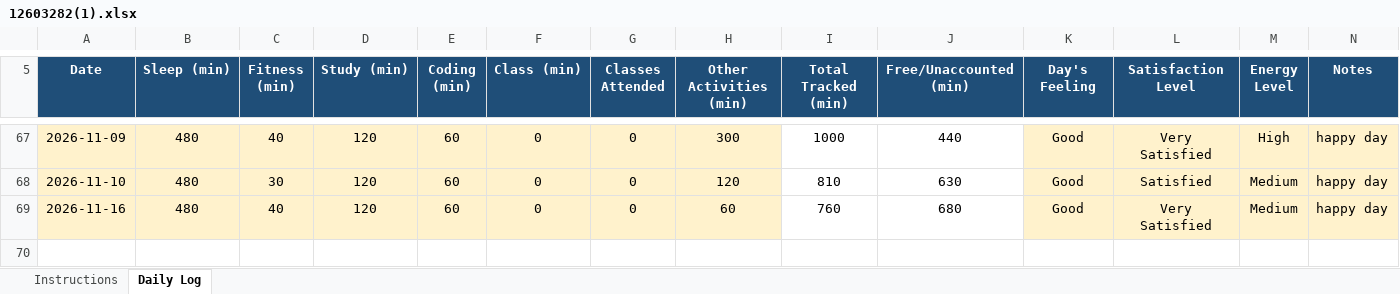
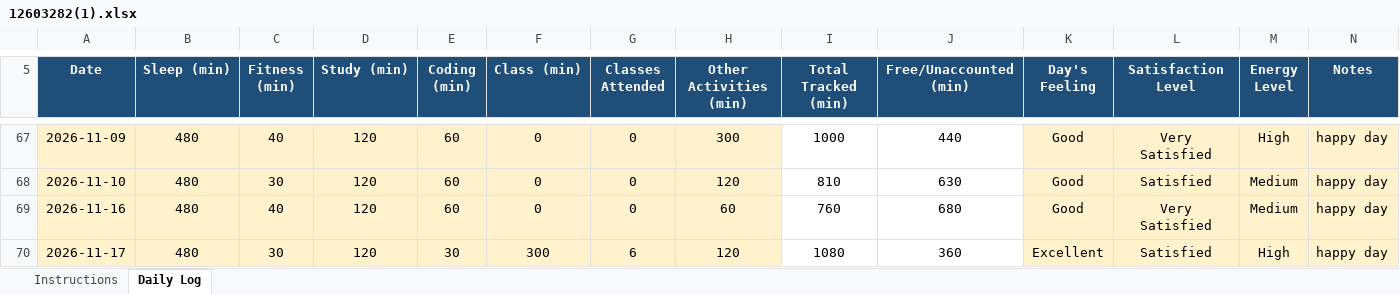
Before and after one commit to bagriapoonam8-hash/776, an Excel workbook: 12603282(1).xlsx, sheet Daily Log, drawn as a sheet; only a part is shown, gaps mark what is left out; values as stored, in another font and other column widths than the file's, no borders; conditional formats not drawn; the diff names each change by its address in the sheet, - before the commit and + after, or states it on an @@ line.

Commit message:
updated on 17-11-2026

```diff
--- a/12603282(1).xlsx (sheet Daily Log)
+++ b/12603282(1).xlsx (sheet Daily Log)
+row 70: 2026-11-17 | 480 | 30 | 120 | 30 | 300 | 6 | 120 | 1080 | 360 | Excellent | Satisfied | High | happy day
```
